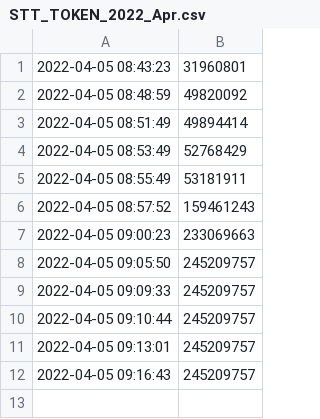
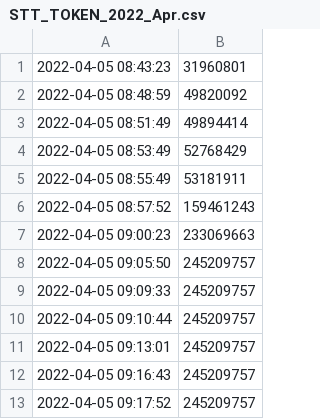
Before and after one commit to jchilkie/terra, a CSV file: fees_to_burn/STT_TOKEN_2022_Apr.csv, drawn as a sheet; the diff names each change by its address in the sheet, - before the commit and + after, or states it on an @@ line.

Commit message:
Adding datafile from 2022-04-05 09:18:01

```diff
--- a/fees_to_burn/STT_TOKEN_2022_Apr.csv
+++ b/fees_to_burn/STT_TOKEN_2022_Apr.csv
+row 13: 2022-04-05 09:17:52 | 245209757
```
